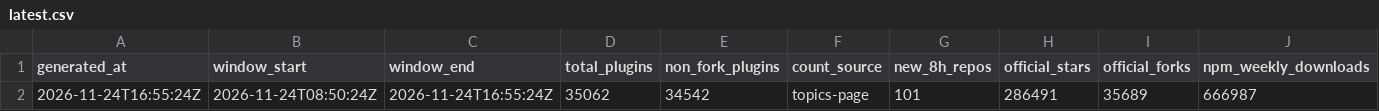
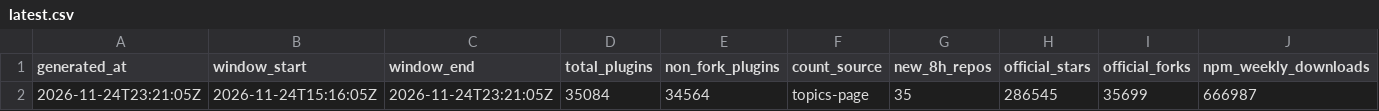
Before and after one commit to dsh-pulse/dsh-daily-pulse, a CSV file: reports/data/latest.csv, drawn as a sheet; only a part is shown; removed rows and columns are numbered as before the commit, all else as after; rows hold the shown columns only; the diff names each change by its address in the sheet, - before the commit and + after, or states it on an @@ line.

```diff
--- a/reports/data/latest.csv
+++ b/reports/data/latest.csv
-row 2: 2026-11-24T16:55:24Z | 2026-11-24T08:50:24Z | 2026-11-24T16:55:24Z | 35062 | 34542 | topics-page | 101 | 286491 | 35689 | 666987
+row 2: 2026-11-24T23:21:05Z | 2026-11-24T15:16:05Z | 2026-11-24T23:21:05Z | 35084 | 34564 | topics-page | 35 | 286545 | 35699 | 666987
```
Also changed, not shown: reports/data/active-board.csv, reports/data/category-boards.csv, 16 other files.
